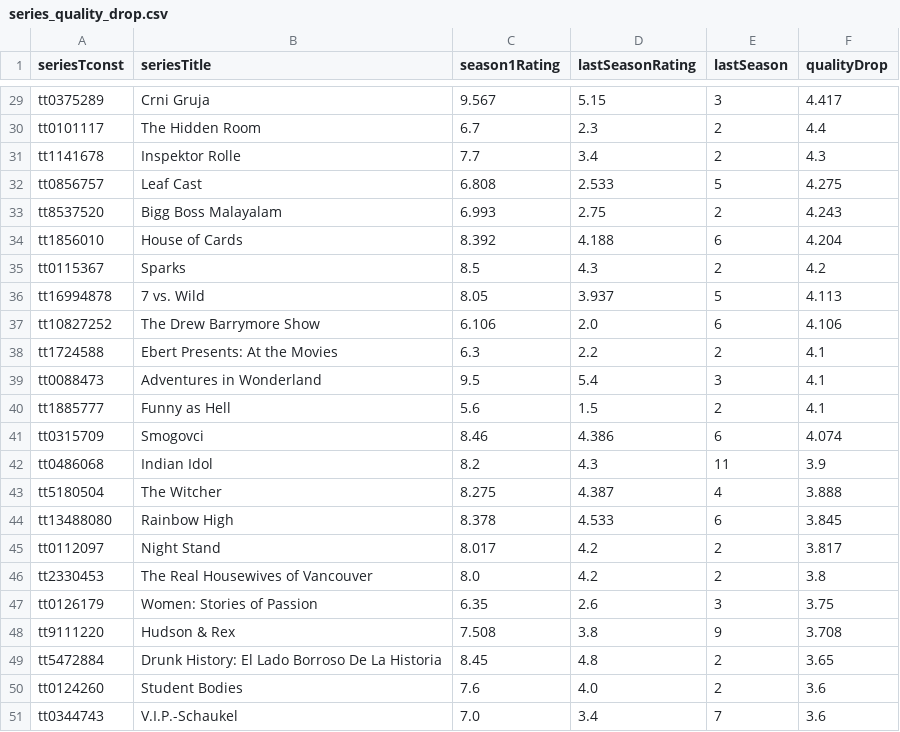
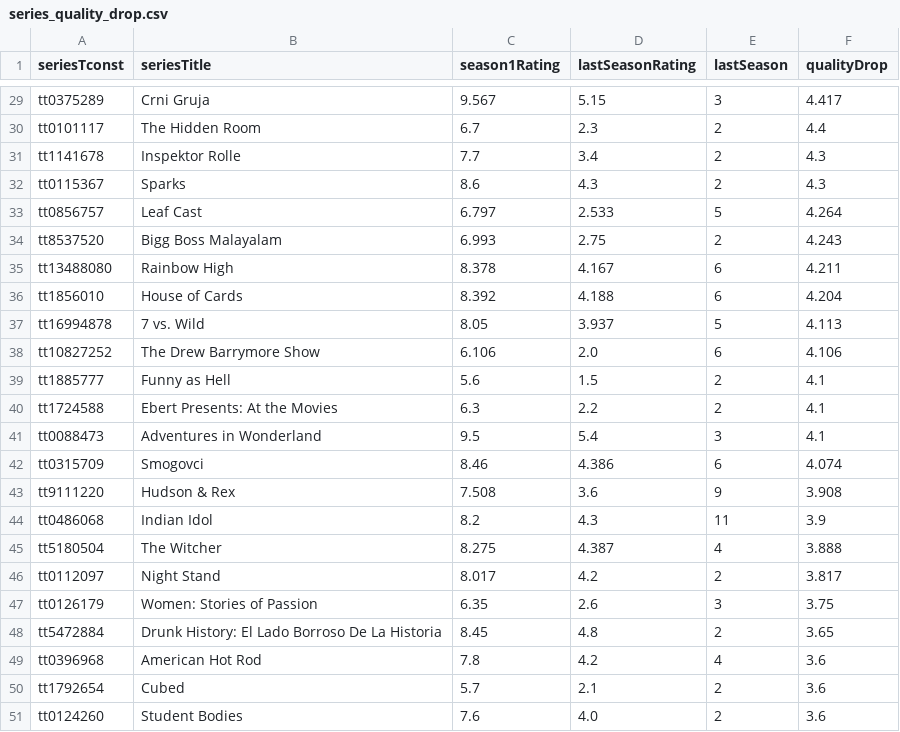
Before and after one commit to leonardosantosdev/imdb-analytics, a CSV file: dashboard/public/data/series_quality_drop.csv, drawn as a sheet; only a part is shown, gaps mark what is left out; the diff covers the shown part only.

```diff
--- a/dashboard/public/data/series_quality_drop.csv
+++ b/dashboard/public/data/series_quality_drop.csv
@@ -31,21 +31,21 @@ tt0101117,The Hidden Room,6.7,2.3,2,4.4
 tt1141678,Inspektor Rolle,7.7,3.4,2,4.3
-tt0856757,Leaf Cast,6.808,2.533,5,4.275
+tt0115367,Sparks,8.6,4.3,2,4.3
+tt0856757,Leaf Cast,6.797,2.533,5,4.264
 tt8537520,Bigg Boss Malayalam,6.993,2.75,2,4.243
+tt13488080,Rainbow High,8.378,4.167,6,4.211
 tt1856010,House of Cards,8.392,4.188,6,4.204
-tt0115367,Sparks,8.5,4.3,2,4.2
 tt16994878,7 vs. Wild,8.05,3.937,5,4.113
 tt10827252,The Drew Barrymore Show,6.106,2.0,6,4.106
+tt1885777,Funny as Hell,5.6,1.5,2,4.1
 tt1724588,Ebert Presents: At the Movies,6.3,2.2,2,4.1
 tt0088473,Adventures in Wonderland,9.5,5.4,3,4.1
-tt1885777,Funny as Hell,5.6,1.5,2,4.1
 tt0315709,Smogovci,8.46,4.386,6,4.074
+tt9111220,Hudson & Rex,7.508,3.6,9,3.908
 tt0486068,Indian Idol,8.2,4.3,11,3.9
 tt5180504,The Witcher,8.275,4.387,4,3.888
-tt13488080,Rainbow High,8.378,4.533,6,3.845
 tt0112097,Night Stand,8.017,4.2,2,3.817
-tt2330453,The Real Housewives of Vancouver,8.0,4.2,2,3.8
 tt0126179,Women: Stories of Passion,6.35,2.6,3,3.75
-tt9111220,Hudson & Rex,7.508,3.8,9,3.708
 tt5472884,Drunk History: El Lado Borroso De La Historia,8.45,4.8,2,3.65
+tt0396968,American Hot Rod,7.8,4.2,4,3.6
+tt1792654,Cubed,5.7,2.1,2,3.6
 tt0124260,Student Bodies,7.6,4.0,2,3.6
-tt0344743,V.I.P.-Schaukel,7.0,3.4,7,3.6
```
Also changed, not shown: 1 added row, 1 removed row and 2 moved rows elsewhere in this file, dashboard/public/data/mainstream_vs_cult.csv, dashboard/public/data/rising_titles_votes_week_over_week.csv, 17 other files.
